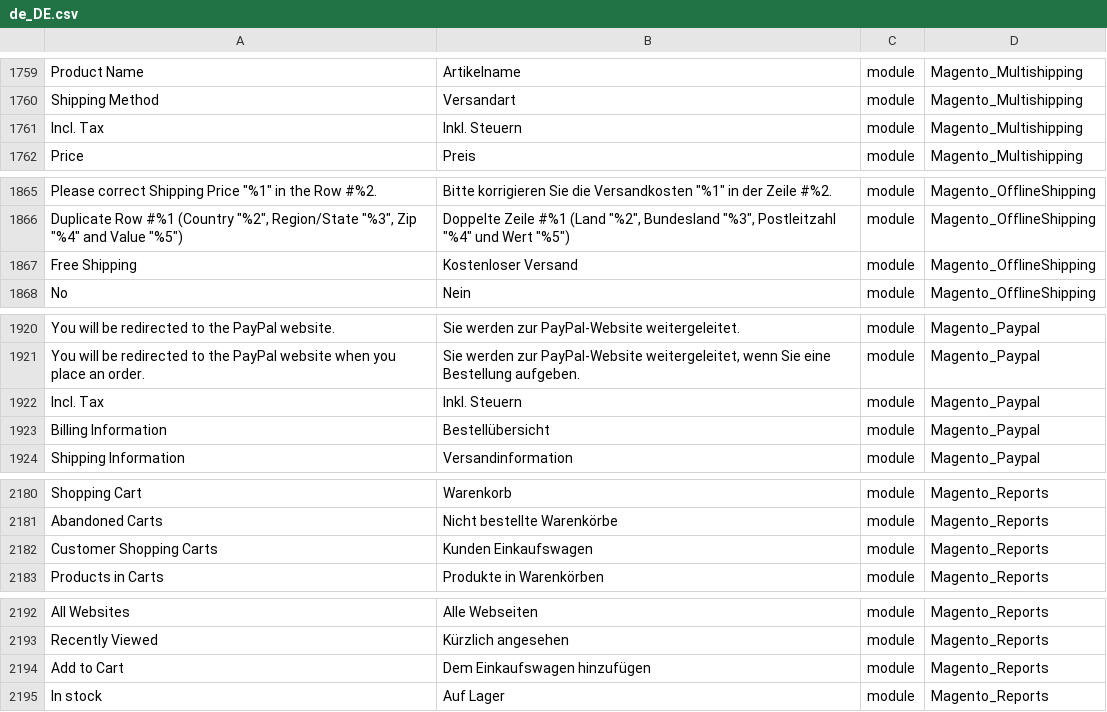
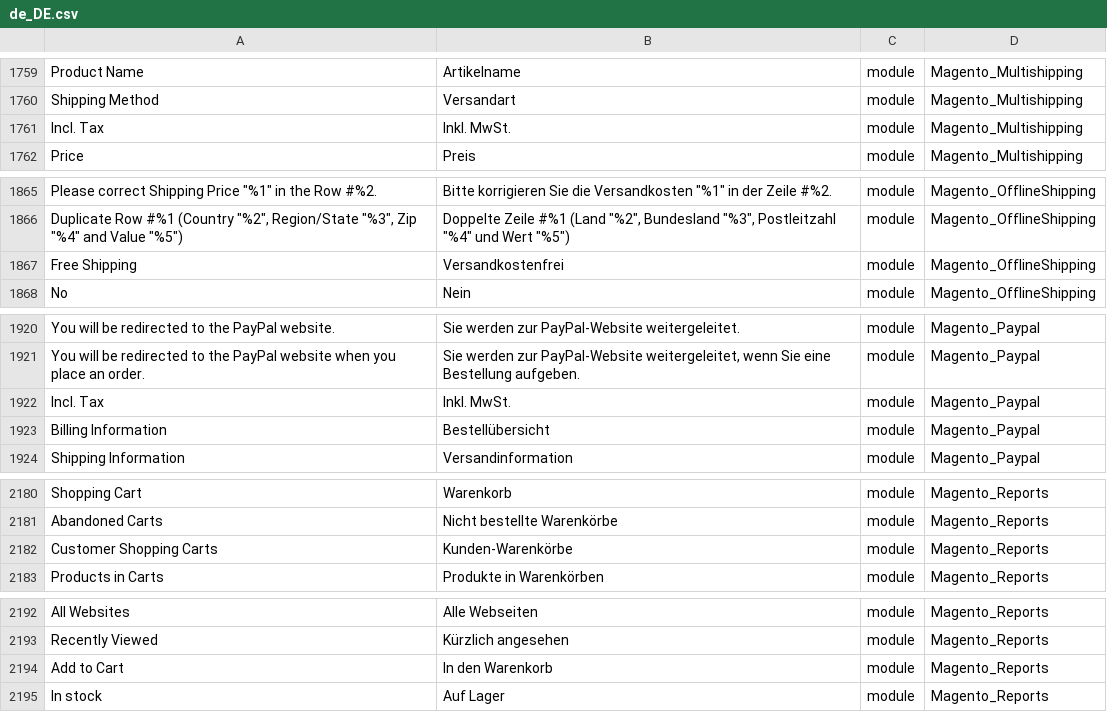
Before and after one commit to Magento2Translations/language_de_de, a CSV file: de_DE.csv, drawn as a sheet; only a part is shown, gaps mark what is left out; the diff covers the shown part only; the diff names each change by its address in the sheet, - before the commit and + after, or states it on an @@ line.

```diff
--- a/de_DE.csv
+++ b/de_DE.csv
-B1761: Inkl. Steuern
+B1761: Inkl. MwSt.
-B1867: Kostenloser Versand
+B1867: Versandkostenfrei
-B1922: Inkl. Steuern
+B1922: Inkl. MwSt.
-B2182: Kunden Einkaufswagen
+B2182: Kunden-Warenkörbe
-B2194: Dem Einkaufswagen hinzufügen
+B2194: In den Warenkorb
```
Also changed, not shown: 6 added rows and 15 edited cells elsewhere in this file, 1 other file.
